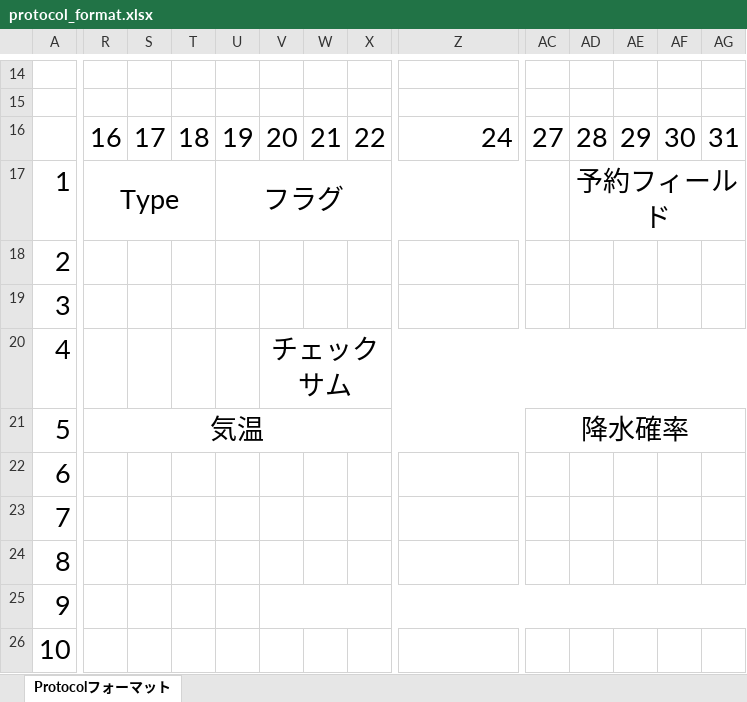
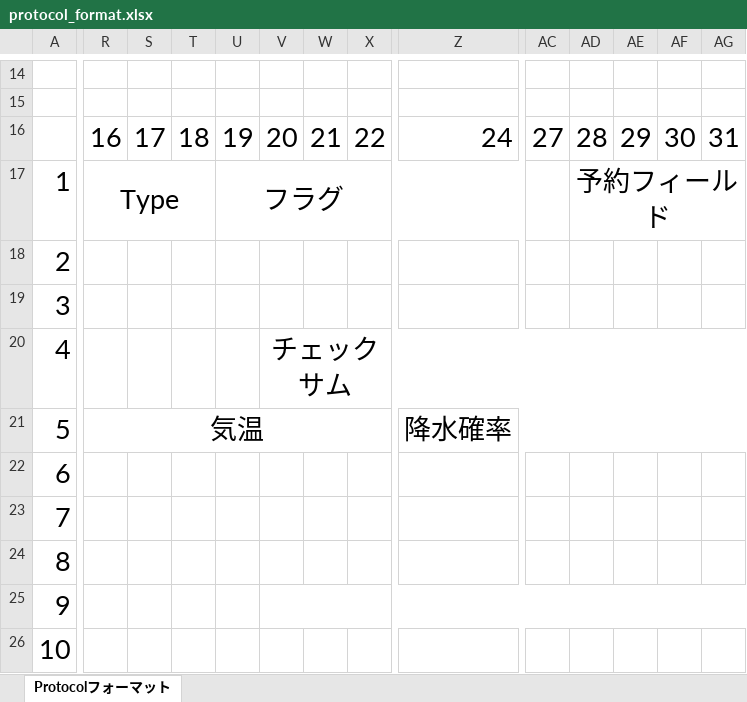
Before and after one commit to U22-2025/WIP, an Excel workbook: protocol_format.xlsx, sheet Protocolフォーマット, drawn as a sheet; only a part is shown, gaps mark what is left out; values as stored, in another font and other column widths than the file's, no borders; the diff names each change by its address in the sheet, - before the commit and + after, or states it on an @@ line.

```diff
--- a/protocol_format.xlsx (sheet Protocolフォーマット)
+++ b/protocol_format.xlsx (sheet Protocolフォーマット)
-R21:AB21 merged
+R21:Y21 merged
-Z21: (empty)
+Z21: 降水確率
+Z21:AG21 merged
-AC21: 降水確率
+AC21: (empty)
-AC21:AG21 merged
```
Also changed, not shown: 6 other files.
